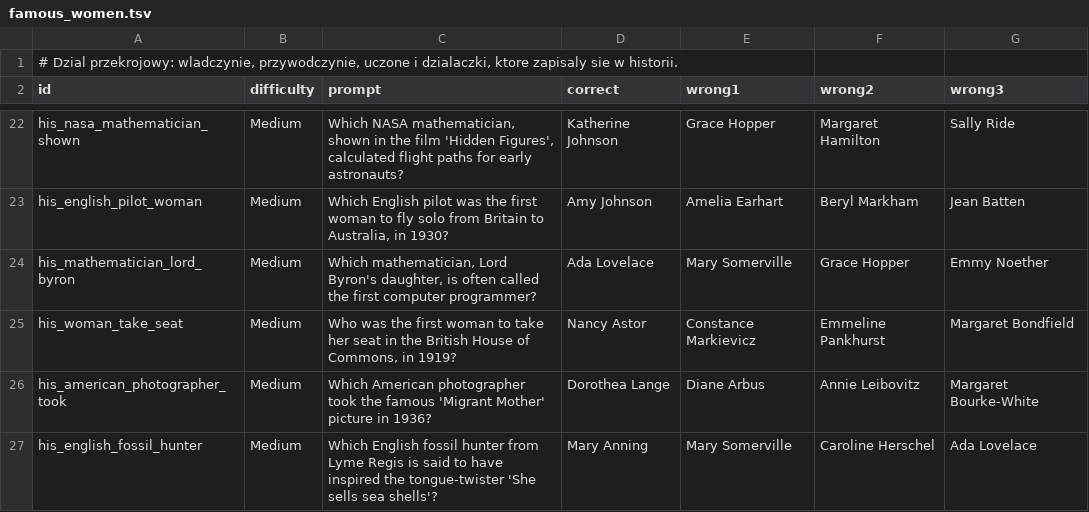
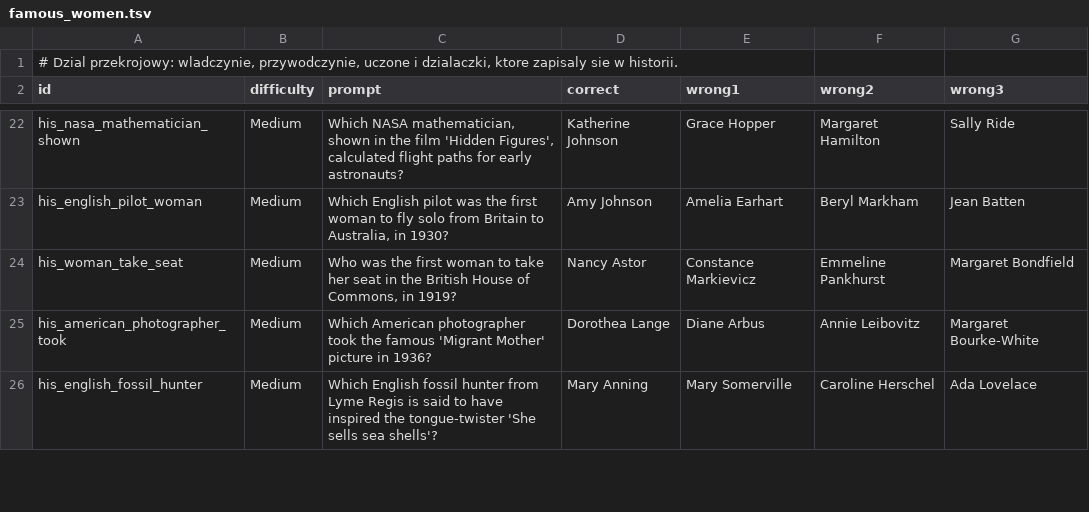
Before and after one commit to AdrianPie/WisdomBound, a TSV file: domain/quizbank/history/famous_women.tsv, drawn as a sheet; only a part is shown, gaps mark what is left out; the diff names each change by its address in the sheet, - before the commit and + after, or states it on an @@ line.

```diff
--- a/domain/quizbank/history/famous_women.tsv
+++ b/domain/quizbank/history/famous_women.tsv
-row 24: his_mathematician_lord_byron | Medium | Which mathematician, Lord Byron's daughter, is often called the first computer programmer? | Ada Lovelace | Mary Somerville | Grace Hopper | Emmy Noether
```
Also changed, not shown: domain/quizbank/history/early_modern/enlightenment.tsv, domain/quizbank/history/early_modern/renaissance.tsv, 12 other files.
